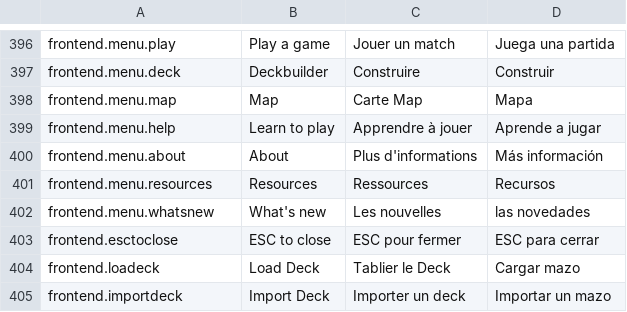
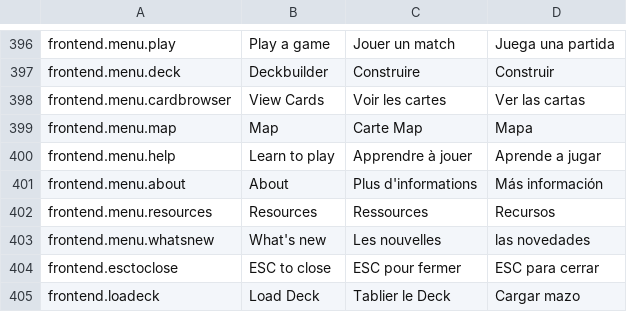
Before and after one commit to Heinrich-Barth/meccg-online, a CSV file: data-local/dictionary.csv, drawn as a sheet; only a part is shown, gaps mark what is left out; the shorter side is filled out with more unchanged rows.

```diff
--- a/data-local/dictionary.csv
+++ b/data-local/dictionary.csv
@@ -397,2 +397,3 @@ frontend.menu.play;Play a game;Jouer un match;Juega una partida
 frontend.menu.deck;Deckbuilder;Construire;Construir
+frontend.menu.cardbrowser;View Cards;Voir les cartes;Ver las cartas
 frontend.menu.map;Map;Carte Map;Mapa
```
Also changed, not shown: 19 other files.
